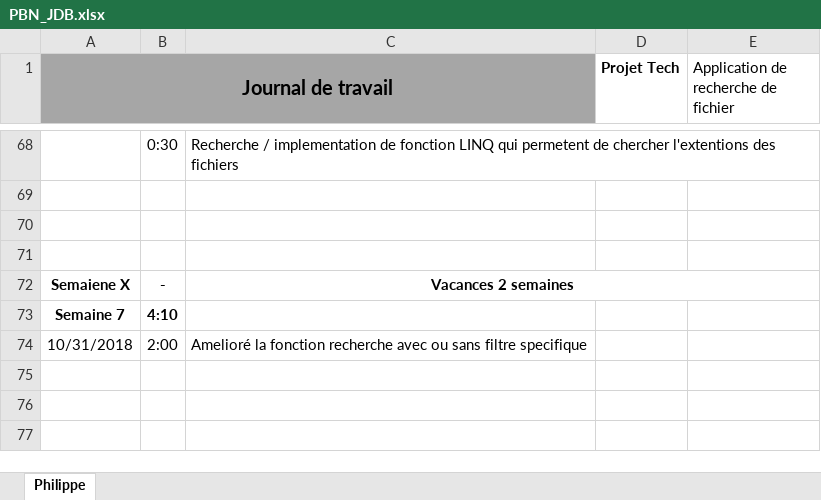
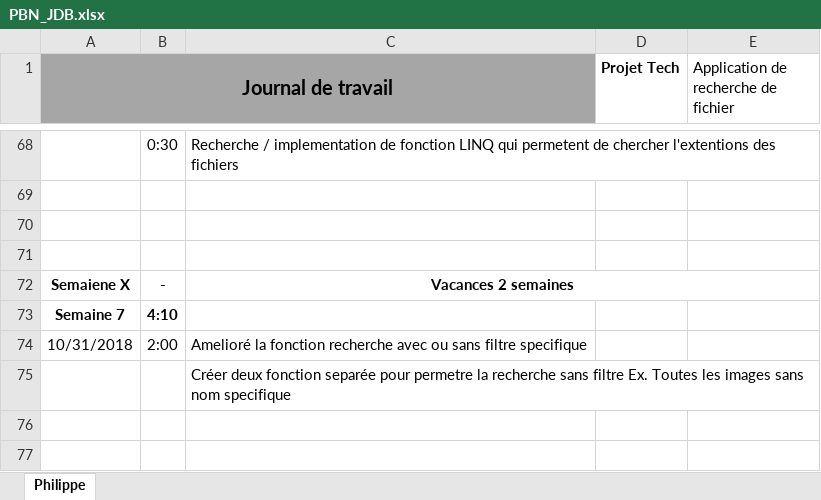
Before and after one commit to PhilCPNV/MAW_filefinder_QRR_PBN, an Excel workbook: DOC/PBN_JDB.xlsx, sheet Philippe, drawn as a sheet; only a part is shown, gaps mark what is left out; values as stored, in another font and other column widths than the file's, no borders; the diff covers the shown part only; the diff names each change by its address in the sheet, - before the commit and + after, or states it on an @@ line.

```diff
--- a/DOC/PBN_JDB.xlsx (sheet Philippe)
+++ b/DOC/PBN_JDB.xlsx (sheet Philippe)
-C75: (empty)
+C75: Créer deux fonction separée pour permetre la recherche sans filtre Ex. Toutes les images sans nom specifique
```
Also changed, not shown: 2 added rows and 6 edited cells elsewhere in this sheet, 7 other files.
